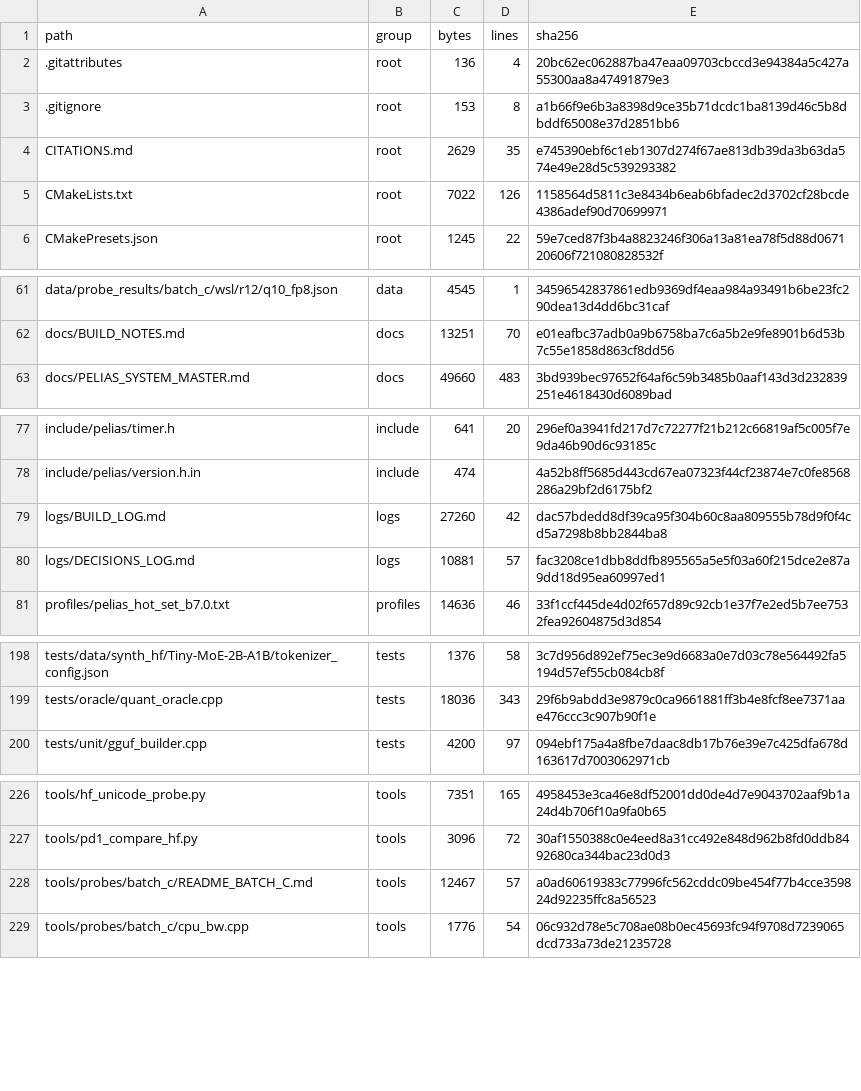
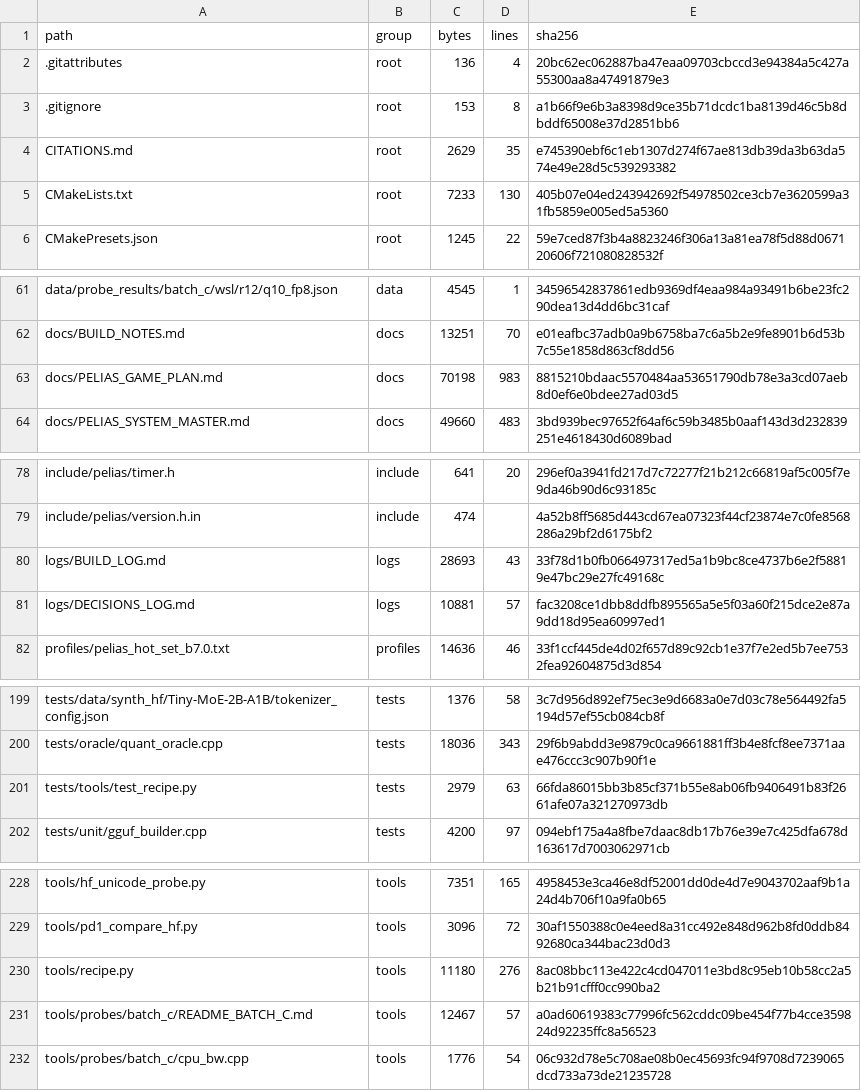
Before and after one commit to FireballJohnnie/pelias-master, a TSV file: docs/scaffold/REPO_INVENTORY.tsv, drawn as a sheet; only a part is shown, gaps mark what is left out.

```diff
--- a/docs/scaffold/REPO_INVENTORY.tsv
+++ b/docs/scaffold/REPO_INVENTORY.tsv
@@ -4,3 +4,3 @@ path	group	bytes	lines	sha256
 CITATIONS.md	root	2629	35	e745390ebf6c1eb1307d274f67ae813db39da3b63da574e49e28d5c539293382
-CMakeLists.txt	root	7022	126	1158564d5811c3e8434b6eab6bfadec2d3702cf28bcde4386adef90d70699971
+CMakeLists.txt	root	7233	130	405b07e04ed243942692f54978502ce3cb7e3620599a31fb5859e005ed5a5360
 CMakePresets.json	root	1245	22	59e7ced87f3b4a8823246f306a13a81ea78f5d88d067120606f721080828532f
@@ -62,2 +62,3 @@ data/probe_results/batch_c/wsl/r12/q10_fp8.json	data	4545	1	34596542837861edb936
 docs/BUILD_NOTES.md	docs	13251	70	e01eafbc37adb0a9b6758ba7c6a5b2e9fe8901b6d53b7c55e1858d863cf8dd56
+docs/PELIAS_GAME_PLAN.md	docs	70198	983	8815210bdaac5570484aa53651790db78e3a3cd07aeb8d0ef6e0bdee27ad03d5
 docs/PELIAS_SYSTEM_MASTER.md	docs	49660	483	3bd939bec97652f64af6c59b3485b0aaf143d3d232839251e4618430d6089bad
@@ -78,3 +79,3 @@ include/pelias/timer.h	include	641	20	296ef0a3941fd217d7c72277f21b212c66819af5c0
 include/pelias/version.h.in	include	474		4a52b8ff5685d443cd67ea07323f44cf23874e7c0fe8568286a29bf2d6175bf2
-logs/BUILD_LOG.md	logs	27260	42	dac57bdedd8df39ca95f304b60c8aa809555b78d9f0f4cd5a7298b8bb2844ba8
+logs/BUILD_LOG.md	logs	28693	43	33f78d1b0fb066497317ed5a1b9bc8ce4737b6e2f58819e47bc29e27fc49168c
 logs/DECISIONS_LOG.md	logs	10881	57	fac3208ce1dbb8ddfb895565a5e5f03a60f215dce2e87a9dd18d95ea60997ed1
@@ -199,2 +200,3 @@ tests/data/synth_hf/Tiny-MoE-2B-A1B/tokenizer_config.json	tests	1376	58	3c7d956d
 tests/oracle/quant_oracle.cpp	tests	18036	343	29f6b9abdd3e9879c0ca9661881ff3b4e8fcf8ee7371aae476ccc3c907b90f1e
+tests/tools/test_recipe.py	tests	2979	63	66fda86015bb3b85cf371b55e8ab06fb9406491b83f2661afe07a321270973db
 tests/unit/gguf_builder.cpp	tests	4200	97	094ebf175a4a8fbe7daac8db17b76e39e7c425dfa678d163617d7003062971cb
@@ -227,2 +229,3 @@ tools/hf_unicode_probe.py	tools	7351	165	4958453e3ca46e8df52001dd0de4d7e9043702a
 tools/pd1_compare_hf.py	tools	3096	72	30af1550388c0e4eed8a31cc492e848d962b8fd0ddb8492680ca344bac23d0d3
+tools/recipe.py	tools	11180	276	8ac08bbc113e422c4cd047011e3bd8c95eb10b58cc2a5b21b91cfff0cc990ba2
 tools/probes/batch_c/README_BATCH_C.md	tools	12467	57	a0ad60619383c77996fc562cddc09be454f77b4cce359824d92235ffc8a56523
```
Also changed, not shown: 5 other files.
